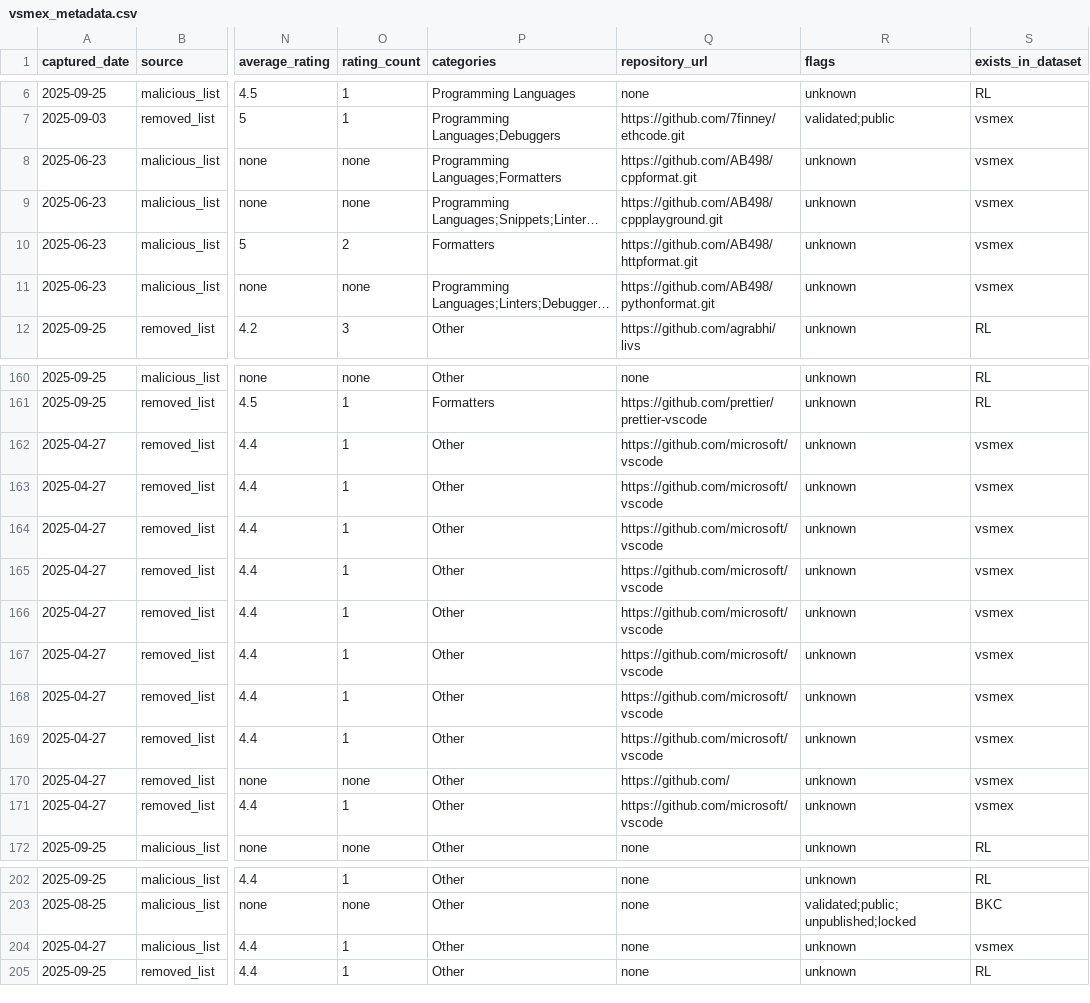
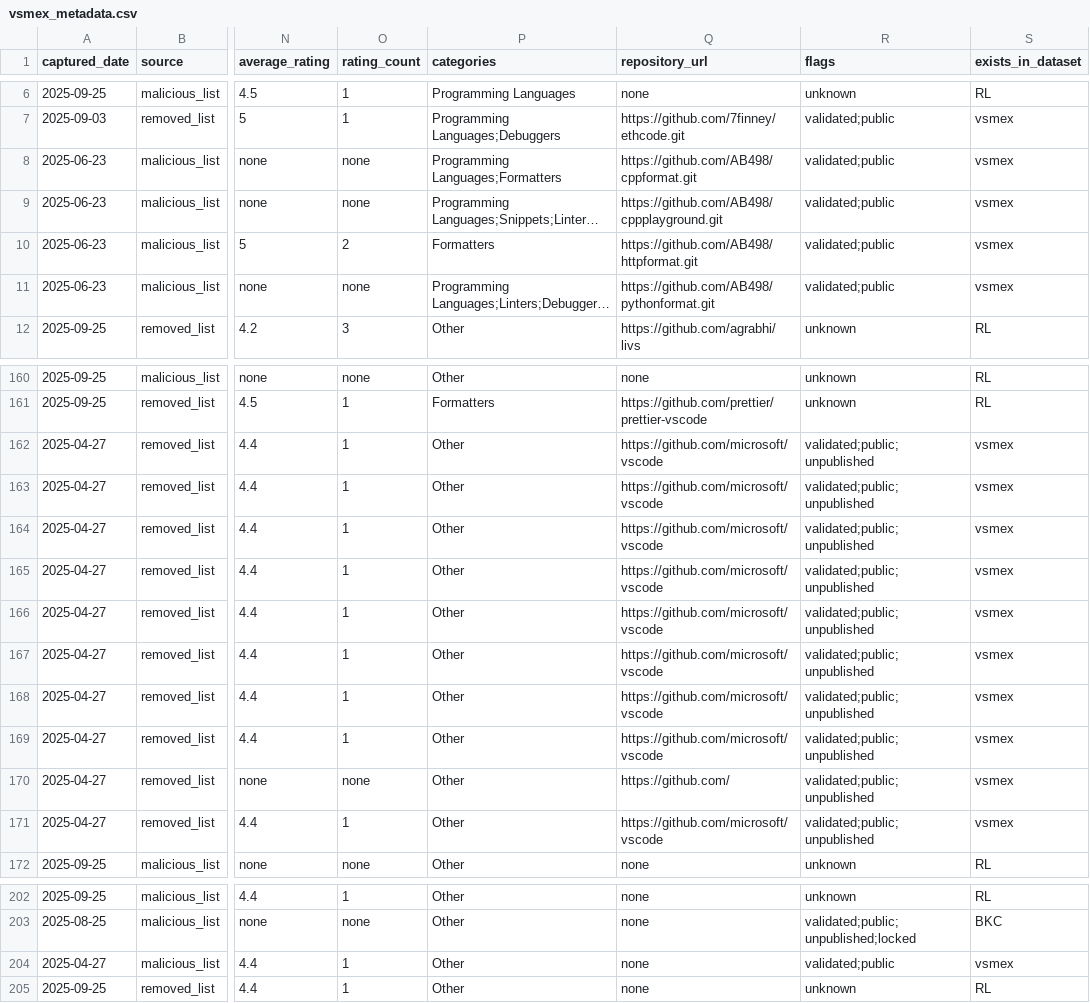
Before and after one commit to kalachkar/vsmex, a CSV file: metadata/vsmex_metadata.csv, drawn as a sheet; only a part is shown, gaps mark what is left out; long unchanged cells end in …; the diff names each change by its address in the sheet, - before the commit and + after, or states it on an @@ line.

Commit message:
added missing flags for vsmex extensions

```diff
--- a/metadata/vsmex_metadata.csv
+++ b/metadata/vsmex_metadata.csv
-R8:R11 (flags): unknown
+R8:R11 (flags): validated;public
-R162:R171 (flags): unknown
+R162:R171 (flags): validated;public;unpublished
-R204 (flags): unknown
+R204 (flags): validated;public
```
